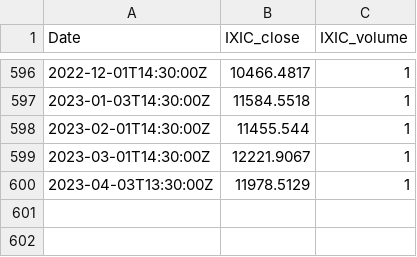
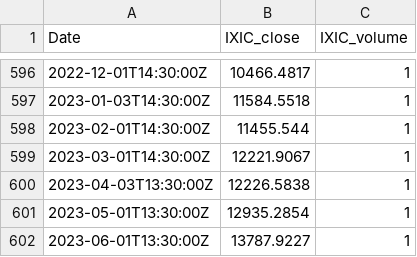
Before and after one commit to Fab-Miami/AI_economy_modelisation_and_market_forecast, a CSV file: saved_data_from_static/NASDAQ_IXIC_1m.csv, drawn as a sheet; only a part is shown, gaps mark what is left out.

Commit message:
check missing dates

```diff
--- a/saved_data_from_static/NASDAQ_IXIC_1m.csv
+++ b/saved_data_from_static/NASDAQ_IXIC_1m.csv
@@ -599,2 +599,4 @@ Date,IXIC_close,IXIC_volume
 2023-03-01T14:30:00Z,12221.9067,1
-2023-04-03T13:30:00Z,11978.5129,1
+2023-04-03T13:30:00Z,12226.5838,1
+2023-05-01T13:30:00Z,12935.2854,1
+2023-06-01T13:30:00Z,13787.9227,1
```
Also changed, not shown: 4 other files.
